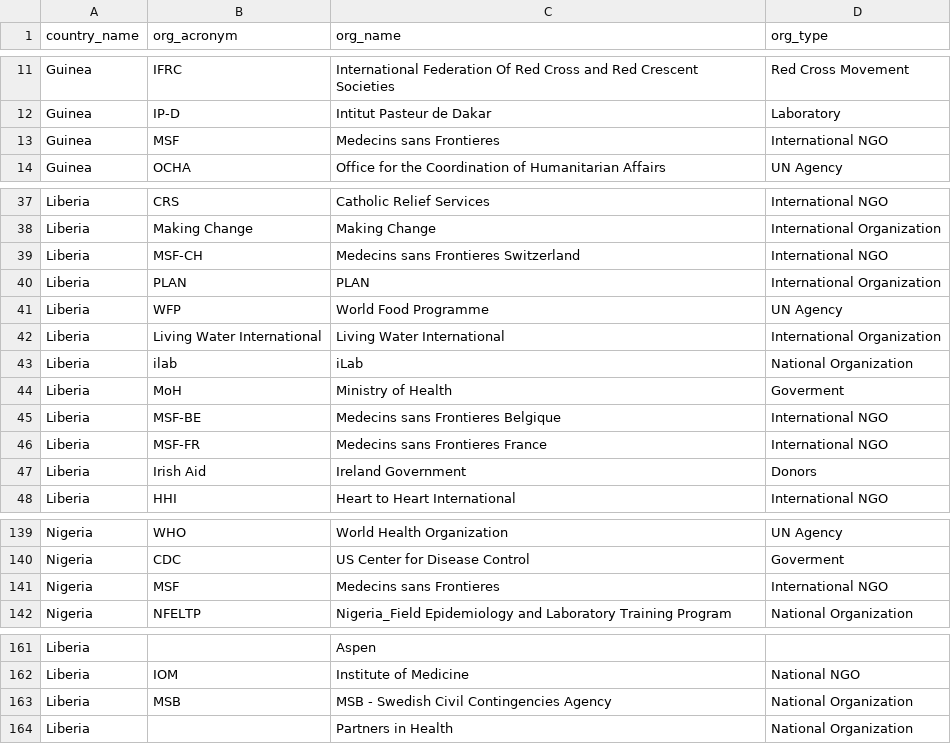
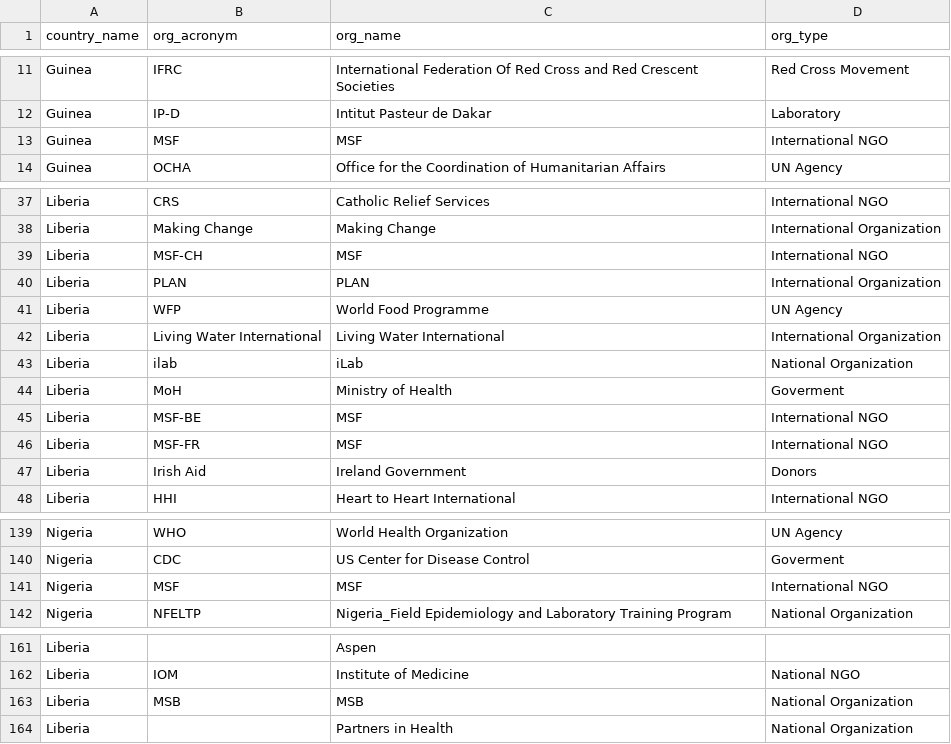
Before and after one commit to codeAligned/Relational-Database-Ebola-Data, a CSV file: lab2/datasets/orgs_involved.csv, drawn as a sheet; only a part is shown, gaps mark what is left out; the diff covers the shown part only.

```diff
--- a/lab2/datasets/orgs_involved.csv
+++ b/lab2/datasets/orgs_involved.csv
@@ -12,3 +12,3 @@ Guinea,IFRC,International Federation Of Red Cross and Red Crescent Societies,Red
 Guinea,IP-D,Intitut Pasteur  de Dakar,Laboratory
-Guinea,MSF,Medecins sans Frontieres,International NGO
+Guinea,MSF,MSF,International NGO
 Guinea,OCHA,Office for the Coordination of Humanitarian Affairs,UN Agency
@@ -38,3 +38,3 @@ Liberia,CRS,Catholic Relief Services,International NGO
 Liberia,Making Change,Making Change,International Organization
-Liberia,MSF-CH,Medecins sans Frontieres Switzerland,International NGO
+Liberia,MSF-CH,MSF,International NGO
 Liberia,PLAN,PLAN,International Organization
@@ -44,4 +44,4 @@ Liberia,ilab,iLab,National Organization
 Liberia,MoH,Ministry of Health,Goverment
-Liberia,MSF-BE,Medecins sans Frontieres Belgique,International NGO
-Liberia,MSF-FR,Medecins sans Frontieres France,International NGO
+Liberia,MSF-BE,MSF,International NGO
+Liberia,MSF-FR,MSF,International NGO
 Liberia,Irish Aid,Ireland Government,Donors
@@ -140,3 +140,3 @@ Nigeria,WHO,World Health Organization,UN Agency
 Nigeria,CDC,US Center for Disease Control,Goverment
-Nigeria,MSF,Medecins sans Frontieres,International NGO
+Nigeria,MSF,MSF,International NGO
 Nigeria,NFELTP,Nigeria_Field Epidemiology and Laboratory Training Program,National Organization
@@ -162,3 +162,3 @@ Liberia,,Aspen,
 Liberia,IOM,Institute of Medicine,National NGO
-Liberia,MSB,MSB - Swedish Civil Contingencies Agency,National Organization
+Liberia,MSB,MSB,National Organization
 Liberia,,Partners in Health,National Organization
```
Also changed, not shown: 1 edited cell elsewhere in this file, lab2/datasets/ETC.csv, 8 other files.
